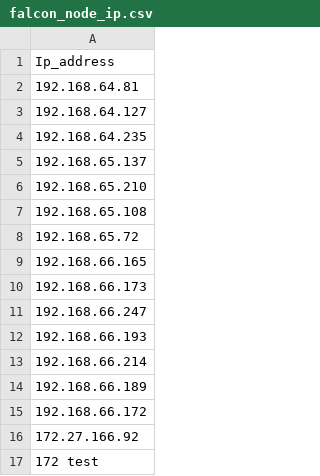
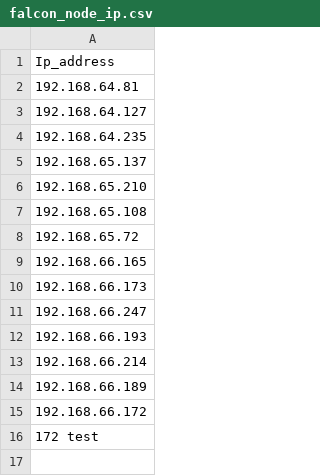
Before and after one commit to Xeralux/longevityUtils, a CSV file: data/falcon_node_ip.csv, drawn as a sheet.

Commit message:
Removing Merlin IP

```diff
--- a/data/falcon_node_ip.csv
+++ b/data/falcon_node_ip.csv
@@ -15,3 +15,2 @@ Ip_address
 192.168.66.172
-172.27.166.92
 172 test
```
